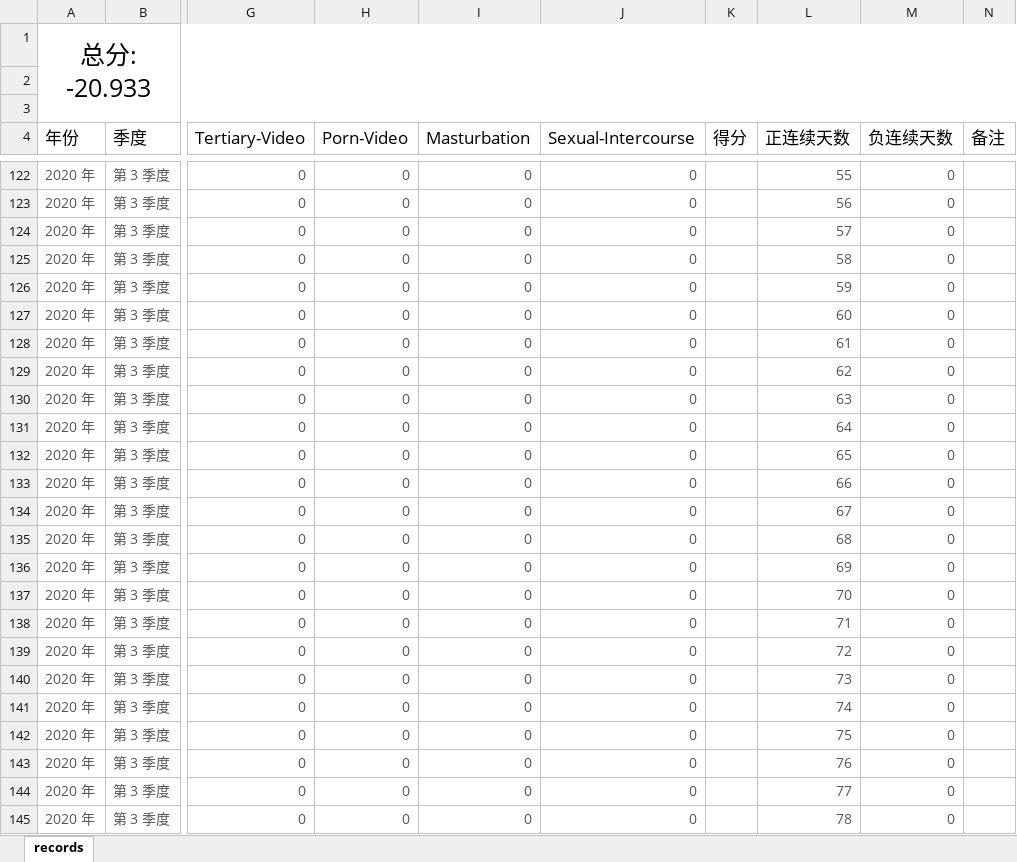
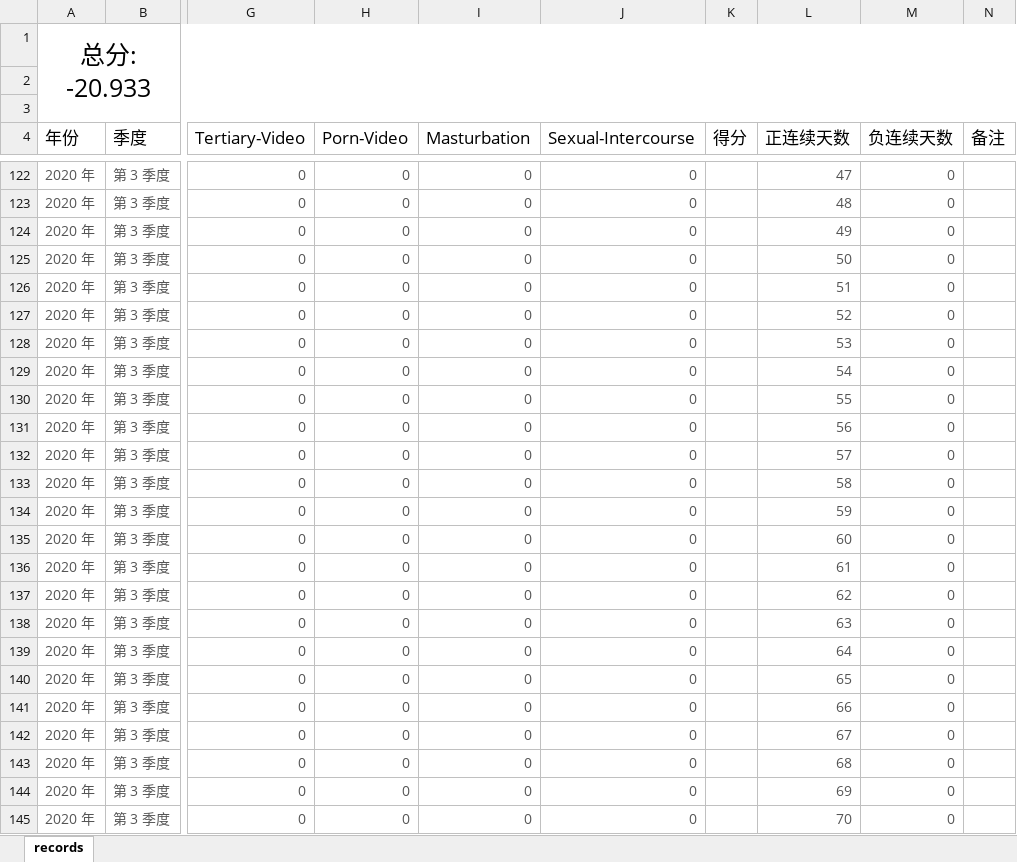
Before and after one commit to Gzhennaxia/Gzhennaxia.github.io, an Excel workbook: source/excel/Abstinence.xlsx, sheet records, drawn as a sheet; only a part is shown, gaps mark what is left out; values as stored, in another font and other column widths than the file's, no borders; table styles not drawn; the diff covers the shown part only; the diff names each change by its address in the sheet, - before the commit and + after, or states it on an @@ line.

```diff
--- a/source/excel/Abstinence.xlsx (sheet records)
+++ b/source/excel/Abstinence.xlsx (sheet records)
-L122 (正连续天数): 55
+L122 (正连续天数): 47
-L123 (正连续天数): 56
+L123 (正连续天数): 48
-L124 (正连续天数): 57
+L124 (正连续天数): 49
-L125 (正连续天数): 58
+L125 (正连续天数): 50
-L126 (正连续天数): 59
+L126 (正连续天数): 51
-L127 (正连续天数): 60
+L127 (正连续天数): 52
-L128 (正连续天数): 61
+L128 (正连续天数): 53
-L129 (正连续天数): 62
+L129 (正连续天数): 54
-L130 (正连续天数): 63
+L130 (正连续天数): 55
-L131 (正连续天数): 64
+L131 (正连续天数): 56
-L132 (正连续天数): 65
+L132 (正连续天数): 57
-L133 (正连续天数): 66
+L133 (正连续天数): 58
-L134 (正连续天数): 67
+L134 (正连续天数): 59
-L135 (正连续天数): 68
+L135 (正连续天数): 60
-L136 (正连续天数): 69
+L136 (正连续天数): 61
-L137 (正连续天数): 70
+L137 (正连续天数): 62
-L138 (正连续天数): 71
+L138 (正连续天数): 63
-L139 (正连续天数): 72
+L139 (正连续天数): 64
-L140 (正连续天数): 73
+L140 (正连续天数): 65
-L141 (正连续天数): 74
+L141 (正连续天数): 66
-L142 (正连续天数): 75
+L142 (正连续天数): 67
-L143 (正连续天数): 76
+L143 (正连续天数): 68
-L144 (正连续天数): 77
+L144 (正连续天数): 69
-L145 (正连续天数): 78
+L145 (正连续天数): 70
```
Also changed, not shown: 51 edited cells elsewhere in this sheet, source/excel/ledger.xlsx.
